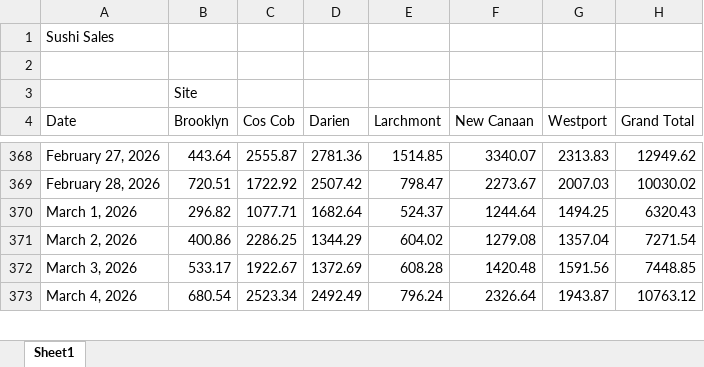
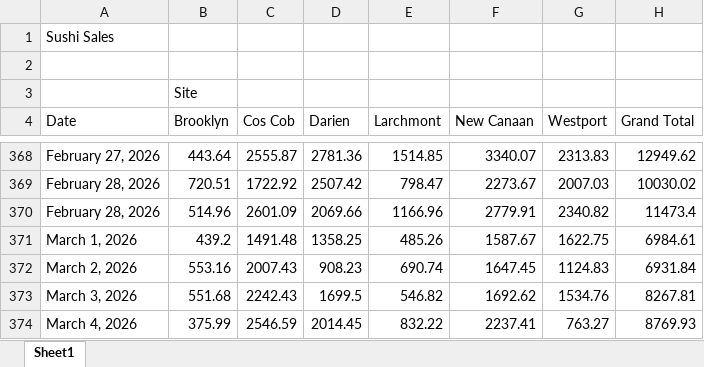
Before and after one commit to jim12345428/sushi-dashboard, an Excel workbook: data/sales/sales.xlsx, sheet Sheet1, drawn as a sheet; only a part is shown, gaps mark what is left out; values as stored, in another font and other column widths than the file's, no borders; addresses are those after the commit; the diff covers the shown part only; the diff names each change by its address in the sheet, - before the commit and + after, or states it on an @@ line.

```diff
--- a/data/sales/sales.xlsx (sheet Sheet1)
+++ b/data/sales/sales.xlsx (sheet Sheet1)
+row 370: February 28, 2026 | 514.96 | 2601.09 | 2069.66 | 1166.96 | 2779.91 | 2340.82 | 11473.4
-B371 (Brooklyn): 296.82
+B371 (Brooklyn): 439.2
-C371 (Cos Cob): 1077.71
+C371 (Cos Cob): 1491.48
-D371 (Darien): 1682.64
+D371 (Darien): 1358.25
-E371 (Larchmont): 524.37
+E371 (Larchmont): 485.26
-F371 (New Canaan): 1244.64
+F371 (New Canaan): 1587.67
-G371 (Westport): 1494.25
+G371 (Westport): 1622.75
-H371 (Grand Total): 6320.43
+H371 (Grand Total): 6984.61
-B372 (Brooklyn): 400.86
+B372 (Brooklyn): 553.16
-C372 (Cos Cob): 2286.25
+C372 (Cos Cob): 2007.43
-D372 (Darien): 1344.29
+D372 (Darien): 908.23
-E372 (Larchmont): 604.02
+E372 (Larchmont): 690.74
-F372 (New Canaan): 1279.08
+F372 (New Canaan): 1647.45
-G372 (Westport): 1357.04
+G372 (Westport): 1124.83
-H372 (Grand Total): 7271.54
+H372 (Grand Total): 6931.84
-B373 (Brooklyn): 533.17
+B373 (Brooklyn): 551.68
-C373 (Cos Cob): 1922.67
+C373 (Cos Cob): 2242.43
-D373 (Darien): 1372.69
+D373 (Darien): 1699.5
-E373 (Larchmont): 608.28
+E373 (Larchmont): 546.82
-F373 (New Canaan): 1420.48
+F373 (New Canaan): 1692.62
-G373 (Westport): 1591.56
+G373 (Westport): 1534.76
-H373 (Grand Total): 7448.85
+H373 (Grand Total): 8267.81
-B374 (Brooklyn): 680.54
+B374 (Brooklyn): 375.99
-C374 (Cos Cob): 2523.34
+C374 (Cos Cob): 2546.59
-D374 (Darien): 2492.49
+D374 (Darien): 2014.45
-E374 (Larchmont): 796.24
+E374 (Larchmont): 832.22
-F374 (New Canaan): 2326.64
+F374 (New Canaan): 2237.41
-G374 (Westport): 1943.87
+G374 (Westport): 763.27
-H374 (Grand Total): 10763.12
+H374 (Grand Total): 8769.93
```
Also changed, not shown: 1 removed row and 245 edited cells elsewhere in this sheet.
